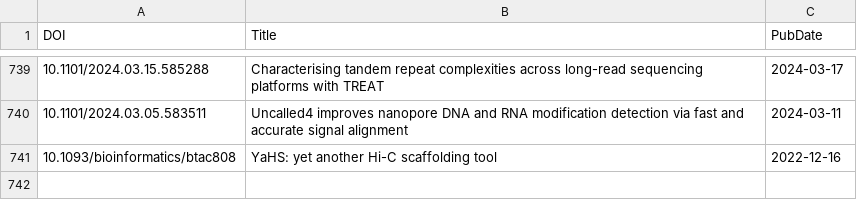
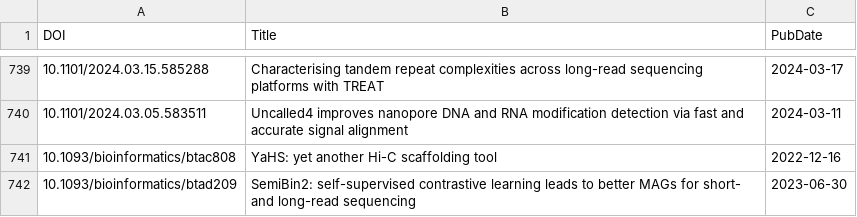
Before and after one commit to mritchielab/long_read_tools, a CSV file: docs/data/titles.csv, drawn as a sheet; only a part is shown, gaps mark what is left out; the diff names each change by its address in the sheet, - before the commit and + after, or states it on an @@ line.

```diff
--- a/docs/data/titles.csv
+++ b/docs/data/titles.csv
+row 742: 10.1093/bioinformatics/btad209 | SemiBin2: self-supervised contrastive learning leads to better MAGs for short- and long-read sequencing | 2023-06-30
```
Also changed, not shown: long_read_tools_master.csv, 28 other files.
